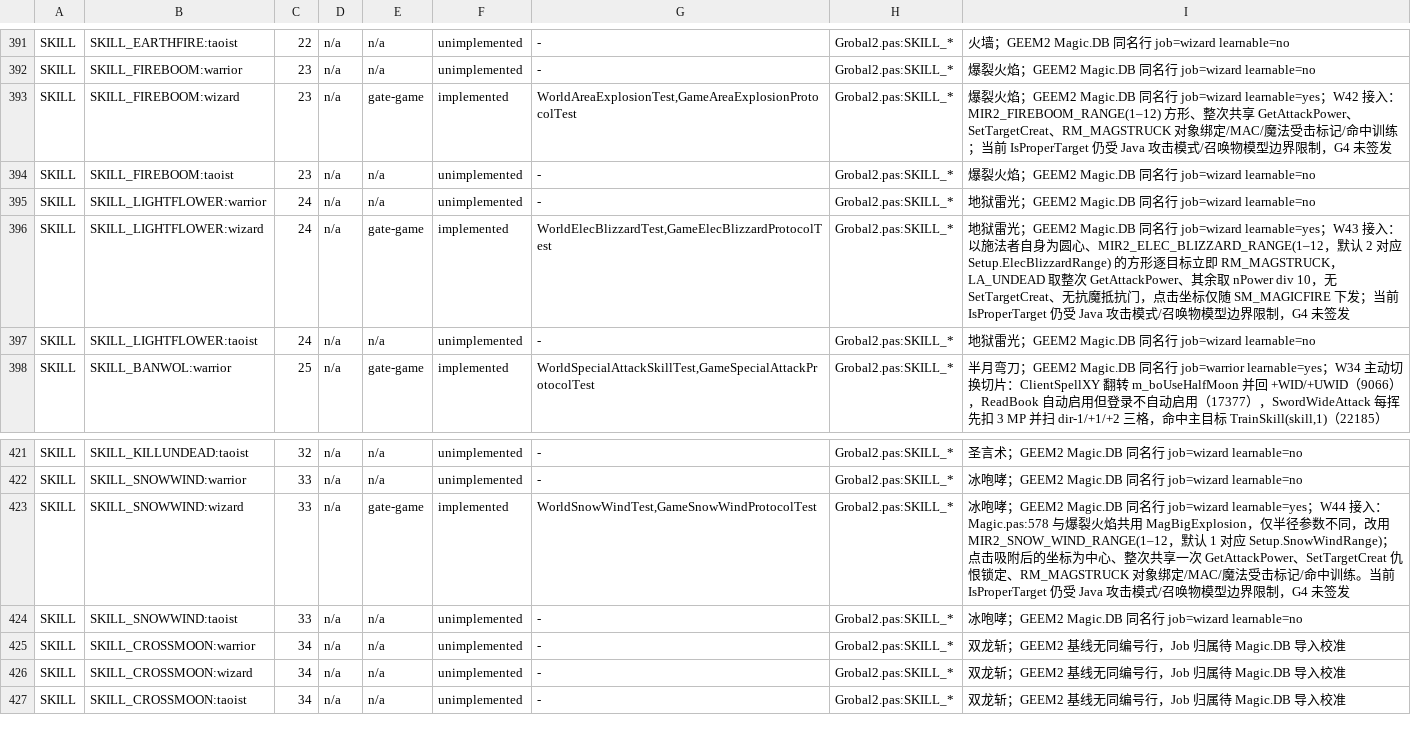
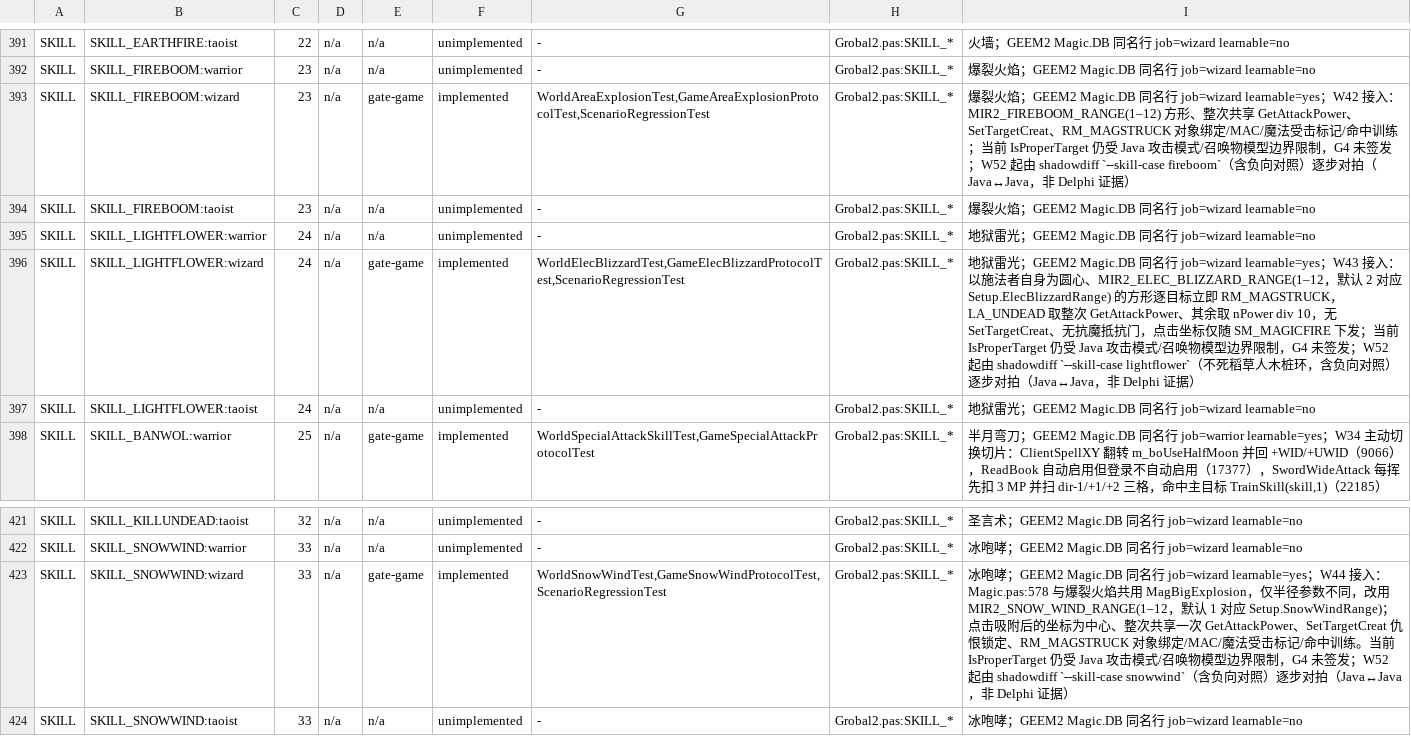
Before and after one commit to ivanmissu/MIR2, a TSV file: java-server/docs/g4-capability-matrix.tsv, drawn as a sheet; only a part is shown, gaps mark what is left out; the shorter side is filled out with more unchanged rows.

```diff
--- a/java-server/docs/g4-capability-matrix.tsv
+++ b/java-server/docs/g4-capability-matrix.tsv
@@ -392,6 +392,6 @@ SKILL	SKILL_EARTHFIRE:taoist	22	n/a	n/a	unimplemented	-	Grobal2.pas:SKILL_*	火
 SKILL	SKILL_FIREBOOM:warrior	23	n/a	n/a	unimplemented	-	Grobal2.pas:SKILL_*	爆裂火焰；GEEM2 Magic.DB 同名行 job=wizard learnable=no
-SKILL	SKILL_FIREBOOM:wizard	23	n/a	gate-game	implemented	WorldAreaExplosionTest,GameAreaExplosionProtocolTest	Grobal2.pas:SKILL_*	爆裂火焰；GEEM2 Magic.DB 同名行 job=wizard learnable=yes；W42 接入：MIR2_FIREBOOM_RANGE(1–12) 方形、整次共享 GetAttackPower、SetTargetCreat、RM_MAGSTRUCK 对象绑定/MAC/魔法受击标记/命中训练；当前 IsProperTarget 仍受 Java 攻击模式/召唤物模型边界限制，G4 未签发
+SKILL	SKILL_FIREBOOM:wizard	23	n/a	gate-game	implemented	WorldAreaExplosionTest,GameAreaExplosionProtocolTest,ScenarioRegressionTest	Grobal2.pas:SKILL_*	爆裂火焰；GEEM2 Magic.DB 同名行 job=wizard learnable=yes；W42 接入：MIR2_FIREBOOM_RANGE(1–12) 方形、整次共享 GetAttackPower、SetTargetCreat、RM_MAGSTRUCK 对象绑定/MAC/魔法受击标记/命中训练；当前 IsProperTarget 仍受 Java 攻击模式/召唤物模型边界限制，G4 未签发；W52 起由 shadowdiff `--skill-case fireboom`（含负向对照）逐步对拍（Java↔Java，非 Delphi 证据）
 SKILL	SKILL_FIREBOOM:taoist	23	n/a	n/a	unimplemented	-	Grobal2.pas:SKILL_*	爆裂火焰；GEEM2 Magic.DB 同名行 job=wizard learnable=no
 SKILL	SKILL_LIGHTFLOWER:warrior	24	n/a	n/a	unimplemented	-	Grobal2.pas:SKILL_*	地狱雷光；GEEM2 Magic.DB 同名行 job=wizard learnable=no
-SKILL	SKILL_LIGHTFLOWER:wizard	24	n/a	gate-game	implemented	WorldElecBlizzardTest,GameElecBlizzardProtocolTest	Grobal2.pas:SKILL_*	地狱雷光；GEEM2 Magic.DB 同名行 job=wizard learnable=yes；W43 接入：以施法者自身为圆心、MIR2_ELEC_BLIZZARD_RANGE(1–12，默认 2 对应 Setup.ElecBlizzardRange) 的方形逐目标立即 RM_MAGSTRUCK，LA_UNDEAD 取整次 GetAttackPower、其余取 nPower div 10，无 SetTargetCreat、无抗魔抵抗门，点击坐标仅随 SM_MAGICFIRE 下发；当前 IsProperTarget 仍受 Java 攻击模式/召唤物模型边界限制，G4 未签发
+SKILL	SKILL_LIGHTFLOWER:wizard	24	n/a	gate-game	implemented	WorldElecBlizzardTest,GameElecBlizzardProtocolTest,ScenarioRegressionTest	Grobal2.pas:SKILL_*	地狱雷光；GEEM2 Magic.DB 同名行 job=wizard learnable=yes；W43 接入：以施法者自身为圆心、MIR2_ELEC_BLIZZARD_RANGE(1–12，默认 2 对应 Setup.ElecBlizzardRange) 的方形逐目标立即 RM_MAGSTRUCK，LA_UNDEAD 取整次 GetAttackPower、其余取 nPower div 10，无 SetTargetCreat、无抗魔抵抗门，点击坐标仅随 SM_MAGICFIRE 下发；当前 IsProperTarget 仍受 Java 攻击模式/召唤物模型边界限制，G4 未签发；W52 起由 shadowdiff `--skill-case lightflower`（不死稻草人木桩环，含负向对照）逐步对拍（Java↔Java，非 Delphi 证据）
 SKILL	SKILL_LIGHTFLOWER:taoist	24	n/a	n/a	unimplemented	-	Grobal2.pas:SKILL_*	地狱雷光；GEEM2 Magic.DB 同名行 job=wizard learnable=no
@@ -422,3 +422,3 @@ SKILL	SKILL_KILLUNDEAD:taoist	32	n/a	n/a	unimplemented	-	Grobal2.pas:SKILL_*	圣
 SKILL	SKILL_SNOWWIND:warrior	33	n/a	n/a	unimplemented	-	Grobal2.pas:SKILL_*	冰咆哮；GEEM2 Magic.DB 同名行 job=wizard learnable=no
-SKILL	SKILL_SNOWWIND:wizard	33	n/a	gate-game	implemented	WorldSnowWindTest,GameSnowWindProtocolTest	Grobal2.pas:SKILL_*	冰咆哮；GEEM2 Magic.DB 同名行 job=wizard learnable=yes；W44 接入：Magic.pas:578 与爆裂火焰共用 MagBigExplosion，仅半径参数不同，改用 MIR2_SNOW_WIND_RANGE(1–12，默认 1 对应 Setup.SnowWindRange)；点击吸附后的坐标为中心、整次共享一次 GetAttackPower、SetTargetCreat 仇恨锁定、RM_MAGSTRUCK 对象绑定/MAC/魔法受击标记/命中训练。当前 IsProperTarget 仍受 Java 攻击模式/召唤物模型边界限制，G4 未签发
+SKILL	SKILL_SNOWWIND:wizard	33	n/a	gate-game	implemented	WorldSnowWindTest,GameSnowWindProtocolTest,ScenarioRegressionTest	Grobal2.pas:SKILL_*	冰咆哮；GEEM2 Magic.DB 同名行 job=wizard learnable=yes；W44 接入：Magic.pas:578 与爆裂火焰共用 MagBigExplosion，仅半径参数不同，改用 MIR2_SNOW_WIND_RANGE(1–12，默认 1 对应 Setup.SnowWindRange)；点击吸附后的坐标为中心、整次共享一次 GetAttackPower、SetTargetCreat 仇恨锁定、RM_MAGSTRUCK 对象绑定/MAC/魔法受击标记/命中训练。当前 IsProperTarget 仍受 Java 攻击模式/召唤物模型边界限制，G4 未签发；W52 起由 shadowdiff `--skill-case snowwind`（含负向对照）逐步对拍（Java↔Java，非 Delphi 证据）
 SKILL	SKILL_SNOWWIND:taoist	33	n/a	n/a	unimplemented	-	Grobal2.pas:SKILL_*	冰咆哮；GEEM2 Magic.DB 同名行 job=wizard learnable=no
```
Also changed, not shown: java-server/docs/g4-release-gate.tsv, 11 other files.
